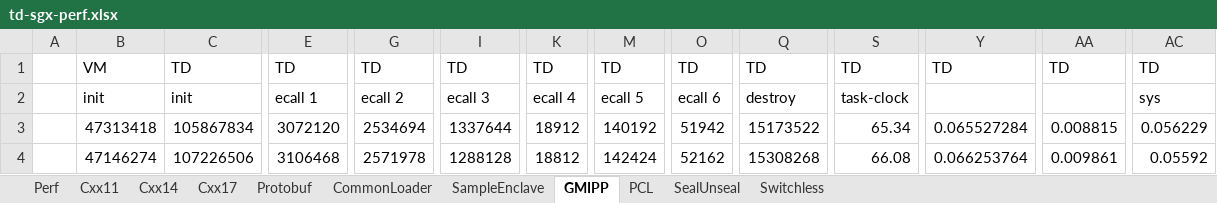
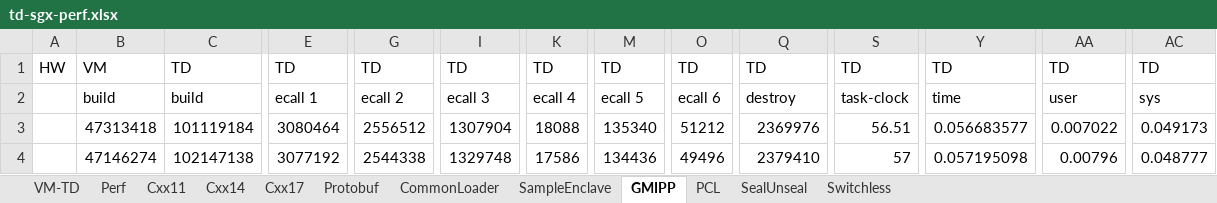
Before and after one commit to kczmudzi/kcz-intel-sgx, an Excel workbook: td-sgx-perf.xlsx, sheet GMIPP, drawn as a sheet; only a part is shown, gaps mark what is left out; values as stored, in another font and other column widths than the file's, no borders; the diff covers the shown part only; the diff names each change by its address in the sheet, - before the commit and + after, or states it on an @@ line.

```diff
--- a/td-sgx-perf.xlsx (sheet GMIPP)
+++ b/td-sgx-perf.xlsx (sheet GMIPP)
+sheet tab: VM-TD
-A1: (empty)
+A1: HW
-B2: init
+B2: build
-C2: init
+C2: build
-Y2: (empty)
+Y2: time
-AA2: (empty)
+AA2: user
-C3: 105867834
+C3: 101119184
-E3: 3072120
+E3: 3080464
-G3: 2534694
+G3: 2556512
-I3: 1337644
+I3: 1307904
-K3: 18912
+K3: 18088
-M3: 140192
+M3: 135340
-O3: 51942
+O3: 51212
-Q3: 15173522
+Q3: 2369976
-S3: 65.34
+S3: 56.51
-Y3: 0.065527284
+Y3: 0.056683577
-AA3: 0.008815
+AA3: 0.007022
-AC3: 0.056229
+AC3: 0.049173
-C4: 107226506
+C4: 102147138
-E4: 3106468
+E4: 3077192
-G4: 2571978
+G4: 2544338
-I4: 1288128
+I4: 1329748
-K4: 18812
+K4: 17586
-M4: 142424
+M4: 134436
-O4: 52162
+O4: 49496
-Q4: 15308268
+Q4: 2379410
-S4: 66.08
+S4: 57
-Y4: 0.066253764
+Y4: 0.057195098
-AA4: 0.009861
+AA4: 0.00796
-AC4: 0.05592
+AC4: 0.048777
```
Also changed, not shown: 18 added rows and 96 edited cells elsewhere in this sheet, sheet PCL, sheet SealUnseal, sheet Cxx11, sheet Switchless, sheet CommonLoader, sheet SampleEnclave, 3 more sheets, 1 other file.
